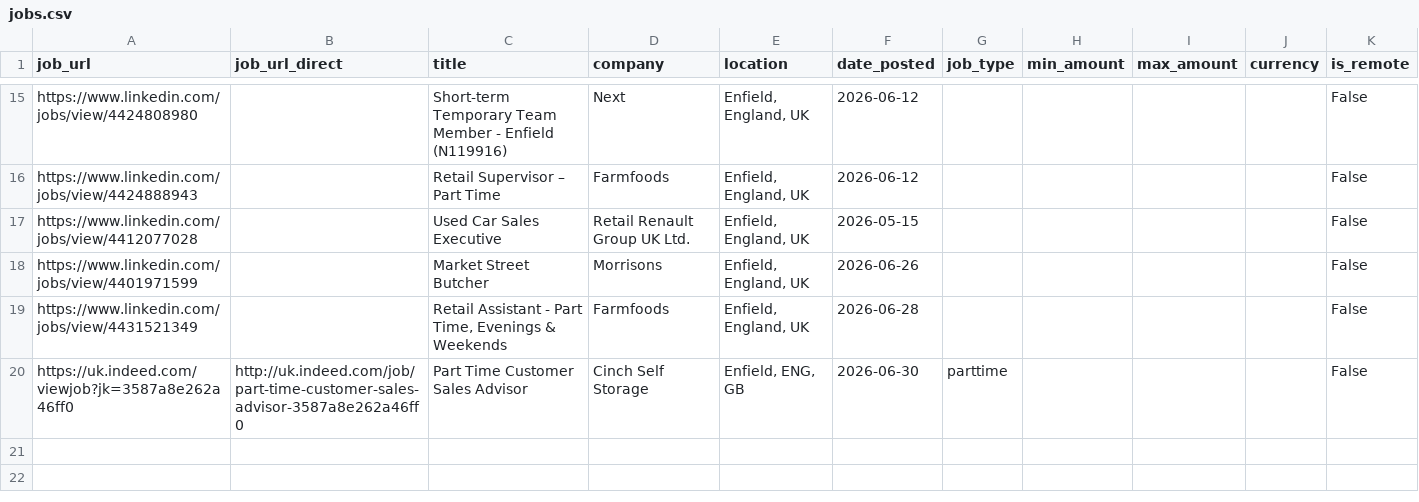
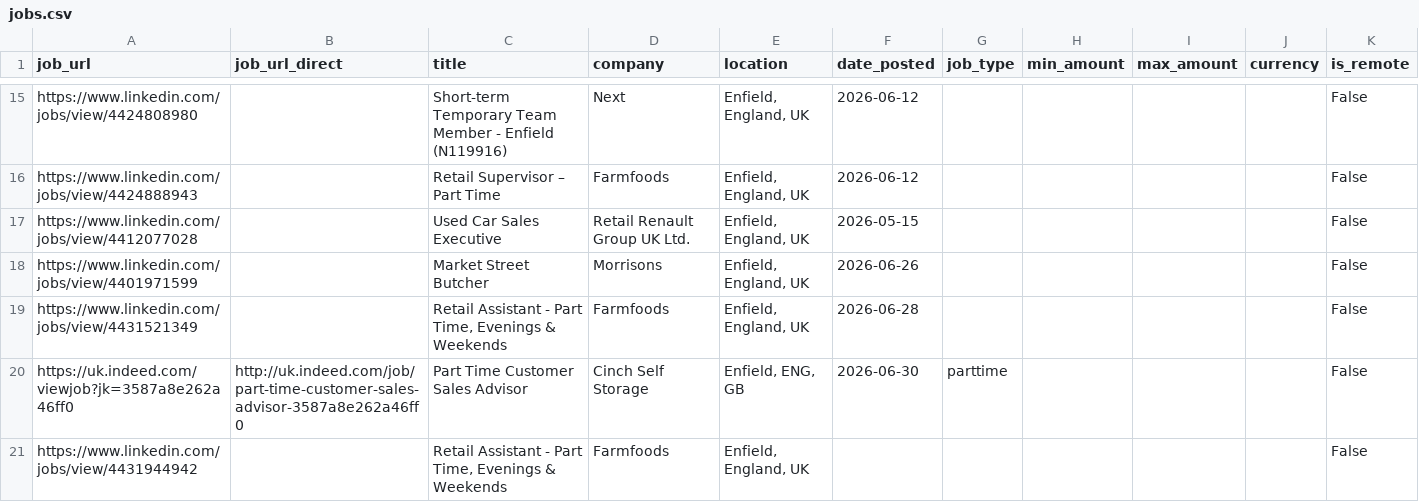
Before and after one commit to Boom123bam/job-scraper, a CSV file: jobs.csv, drawn as a sheet; only a part is shown, gaps mark what is left out.

```diff
--- a/jobs.csv
+++ b/jobs.csv
@@ -20 +20,2 @@ https://www.linkedin.com/jobs/view/4431521349,,"Retail Assistant - Part Time, Ev
 https://uk.indeed.com/viewjob?jk=3587a8e262a46ff0,http://uk.indeed.com/job/part-time-customer-sales-advisor-3587a8e262a46ff0,Part Time Customer Sales Advisor,Cinch Self Storage,"Enfield, ENG, GB",2026-06-30,parttime,,,,False
+https://www.linkedin.com/jobs/view/4431944942,,"Retail Assistant - Part Time, Evenings & Weekends",Farmfoods,"Enfield, England, UK",,,,,,False
```
